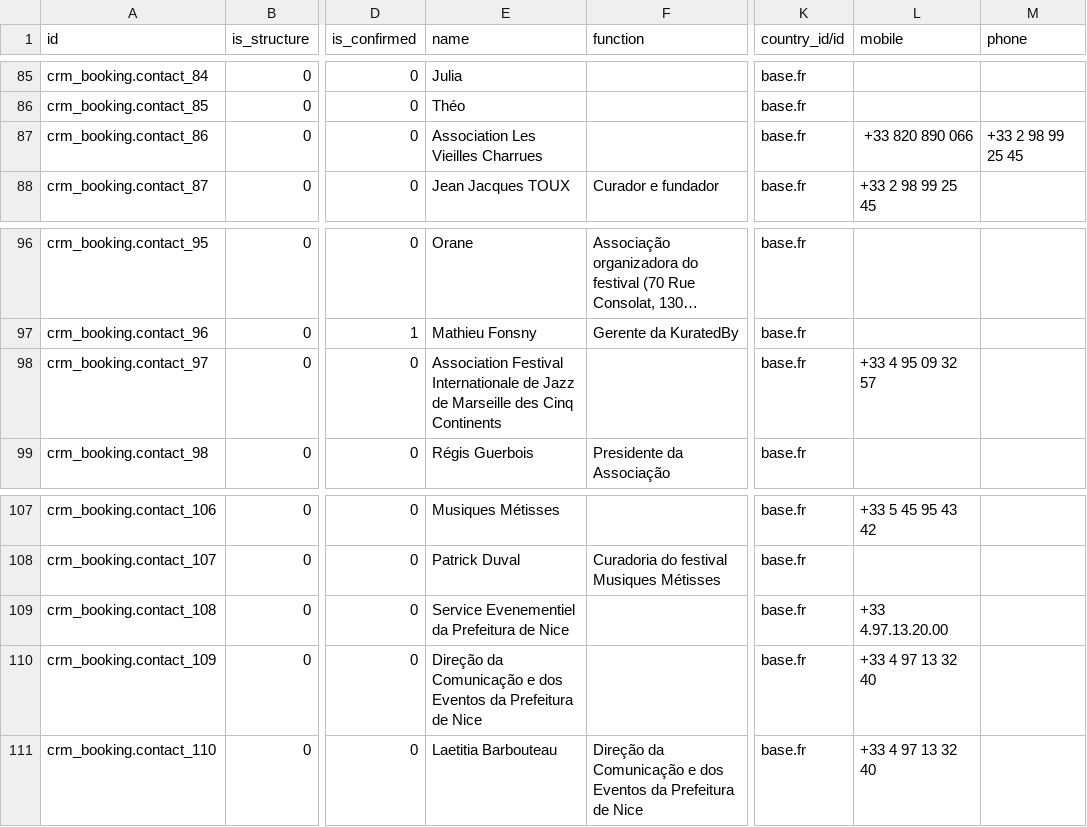
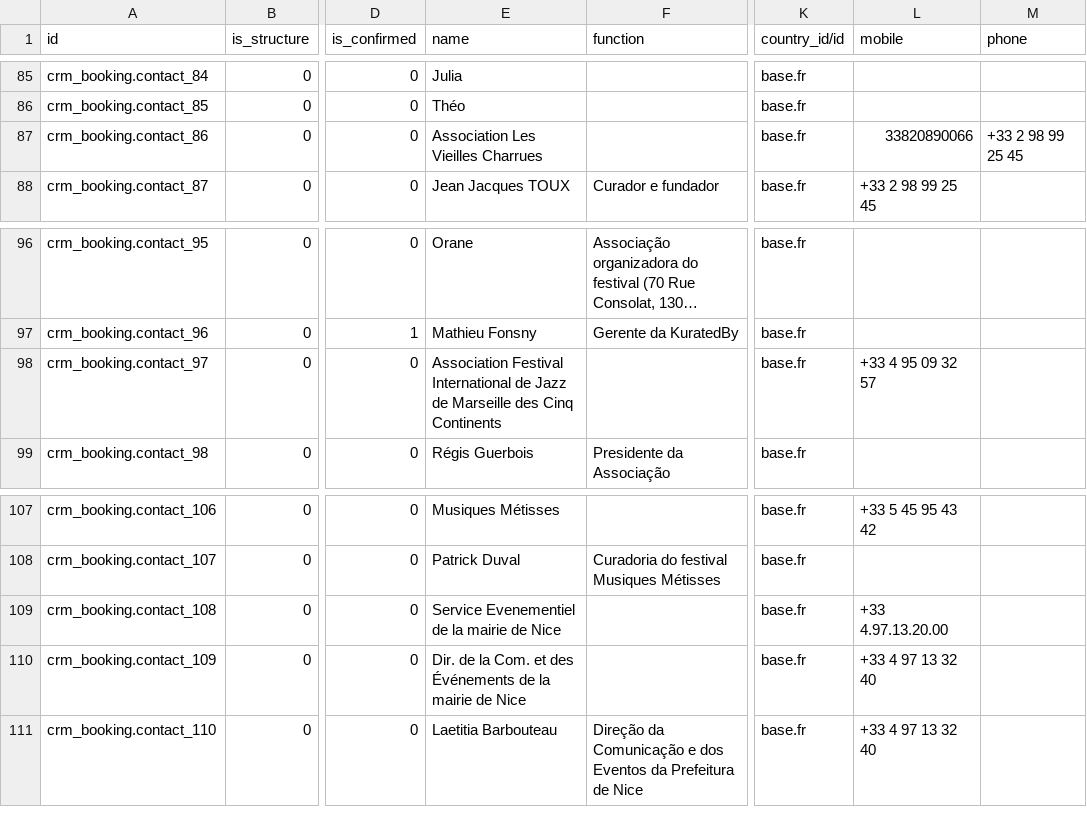
Before and after one commit to clementmbr/band-booking, a CSV file: crm_booking/demo/res.partner-contact-demo.csv, drawn as a sheet; only a part is shown, gaps mark what is left out; long unchanged cells end in …; the diff names each change by its address in the sheet, - before the commit and + after, or states it on an @@ line.

```diff
--- a/crm_booking/demo/res.partner-contact-demo.csv
+++ b/crm_booking/demo/res.partner-contact-demo.csv
-L87 (mobile): +33 820 890 066
+L87 (mobile): 33820890066
-E98 (name): Association Festival Internationale de Jazz…
+E98 (name): Association Festival International de Jazz…
-E109 (name): Service Evenementiel da Prefeitura de Nice
+E109 (name): Service Evenementiel de la mairie de Nice
-E110 (name): Direção da Comunicação e dos Eventos da Prefeitura de Nice
+E110 (name): Dir. de la Com. et des Événements de la mairie de Nice
```
Also changed, not shown: crm_booking/demo/res.partner-festival-demo.csv.
